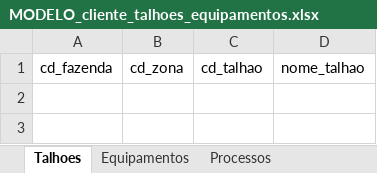
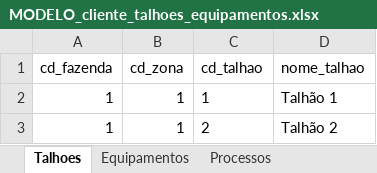
Before and after one commit to antoniomarcosdesa/relatorio-operacional-mapas-metas, an Excel workbook: clientes/grupofrt/MODELO_cliente_talhoes_equipamentos.xlsx, sheet Talhoes, drawn as a sheet; values as stored, in another font and other column widths than the file's, no borders; the diff names each change by its address in the sheet, - before the commit and + after, or states it on an @@ line.

```diff
--- a/clientes/grupofrt/MODELO_cliente_talhoes_equipamentos.xlsx (sheet Talhoes)
+++ b/clientes/grupofrt/MODELO_cliente_talhoes_equipamentos.xlsx (sheet Talhoes)
+row 2: 1 | 1 | 1 | Talhão 1
+row 3: 1 | 1 | 2 | Talhão 2
```
Also changed, not shown: sheet Processos, sheet Equipamentos, clientes/agroserra/MODELO_cliente_talhoes_equipamentos.xlsx, clientes/coperaguas/MODELO_cliente_talhoes_equipamentos.xlsx, 12 other files.
